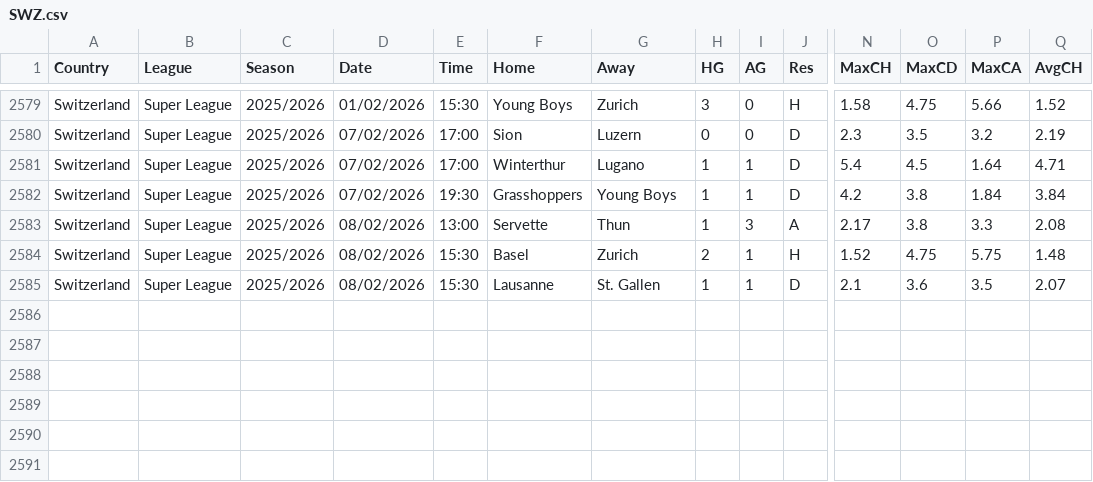
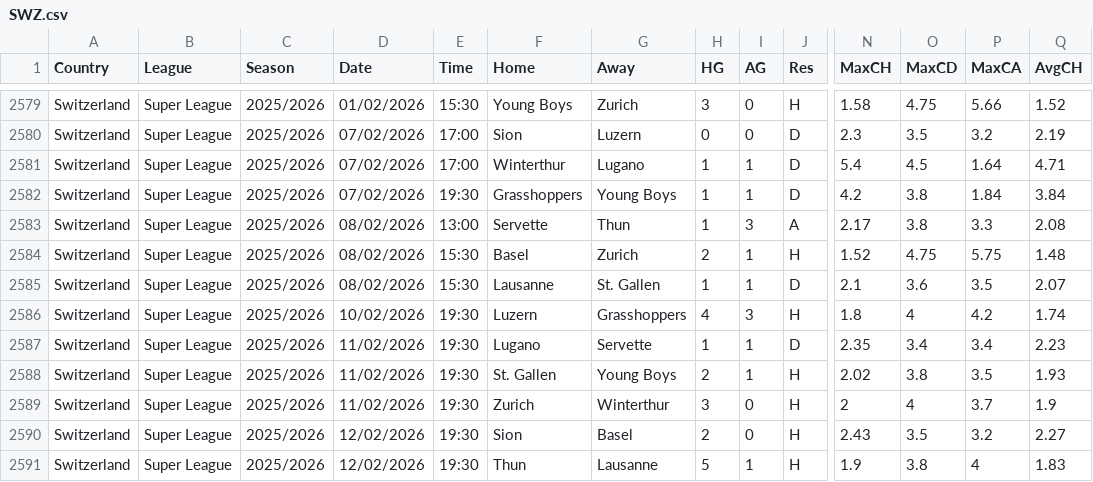
Before and after one commit to majoroka/sportBet-App, a CSV file: public/data/standings/SWZ.csv, drawn as a sheet; only a part is shown, gaps mark what is left out; rows hold the shown columns only; the diff names each change by its address in the sheet, - before the commit and + after, or states it on an @@ line.

```diff
--- a/public/data/standings/SWZ.csv
+++ b/public/data/standings/SWZ.csv
+row 2586: Switzerland | Super League | 2025/2026 | 10/02/2026 | 19:30 | Luzern | Grasshoppers | 4 | 3 | H | 1.8 | 4 | 4.2 | 1.74
+row 2587: Switzerland | Super League | 2025/2026 | 11/02/2026 | 19:30 | Lugano | Servette | 1 | 1 | D | 2.35 | 3.4 | 3.4 | 2.23
+row 2588: Switzerland | Super League | 2025/2026 | 11/02/2026 | 19:30 | St. Gallen | Young Boys | 2 | 1 | H | 2.02 | 3.8 | 3.5 | 1.93
+row 2589: Switzerland | Super League | 2025/2026 | 11/02/2026 | 19:30 | Zurich | Winterthur | 3 | 0 | H | 2 | 4 | 3.7 | 1.9
+row 2590: Switzerland | Super League | 2025/2026 | 12/02/2026 | 19:30 | Sion | Basel | 2 | 0 | H | 2.43 | 3.5 | 3.2 | 2.27
+row 2591: Switzerland | Super League | 2025/2026 | 12/02/2026 | 19:30 | Thun | Lausanne | 5 | 1 | H | 1.9 | 3.8 | 4 | 1.83
```
Also changed, not shown: public/data/clubelo_latest.csv, public/data/standings/BRA.csv.
